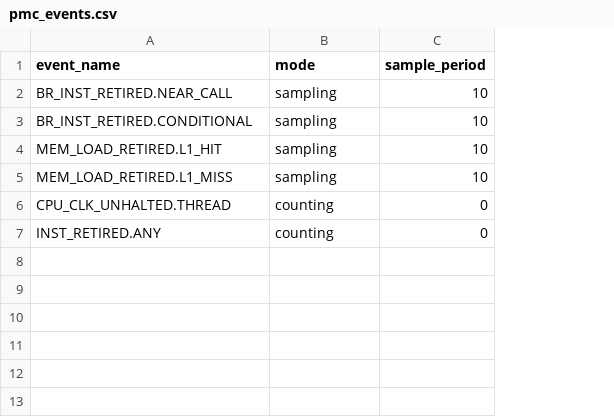
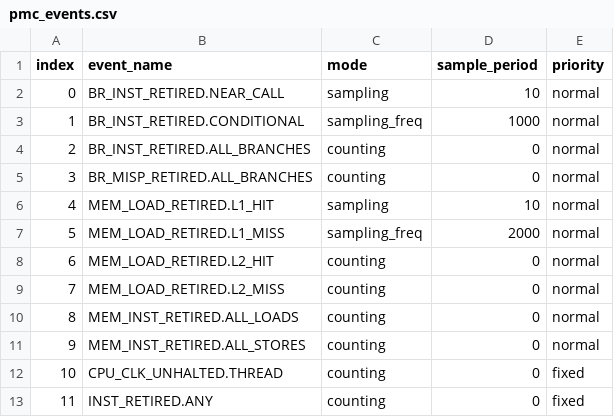
Before and after one commit to lizeren/msr_trace, a CSV file: libpmc/pmc_events.csv, drawn as a sheet; addresses are those after the commit; the diff names each change by its address in the sheet, - before the commit and + after, or states it on an @@ line.

```diff
--- a/libpmc/pmc_events.csv
+++ b/libpmc/pmc_events.csv
+column A (index), rows 2-3: 0 | 1; rows 6-7: 4 | 5; rows 12-13: 10 | 11
+column E (priority), rows 2-3: normal | normal; rows 6-7: normal | normal; rows 12-13: fixed | fixed
-C3 (mode): sampling
+C3 (mode): sampling_freq
-D3 (sample_period): 10
+D3 (sample_period): 1000
+row 4: 2 | BR_INST_RETIRED.ALL_BRANCHES | counting | 0 | normal
+row 5: 3 | BR_MISP_RETIRED.ALL_BRANCHES | counting | 0 | normal
-C7 (mode): sampling
+C7 (mode): sampling_freq
-D7 (sample_period): 10
+D7 (sample_period): 2000
+row 8: 6 | MEM_LOAD_RETIRED.L2_HIT | counting | 0 | normal
+row 9: 7 | MEM_LOAD_RETIRED.L2_MISS | counting | 0 | normal
+row 10: 8 | MEM_INST_RETIRED.ALL_LOADS | counting | 0 | normal
+row 11: 9 | MEM_INST_RETIRED.ALL_STORES | counting | 0 | normal
```
Also changed, not shown: 4 other files.
